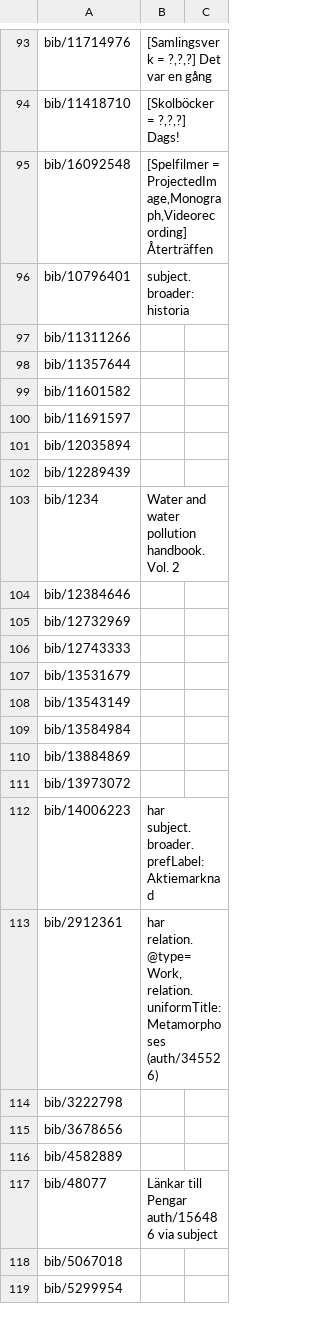
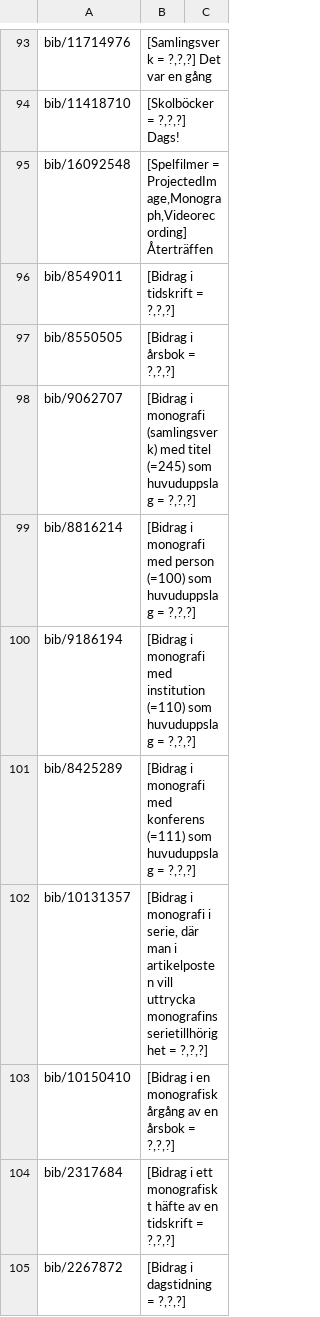
Before and after one commit to libris/librisxl, a TSV file: scripts/example_records.tsv, drawn as a sheet; only a part is shown, gaps mark what is left out; the shorter side is filled out with more unchanged rows; the diff covers the shown part only; the diff names each change by its address in the sheet, - before the commit and + after, or states it on an @@ line.

Commit message:
Add canonical examples of parts from formathandboken

```diff
--- a/scripts/example_records.tsv
+++ b/scripts/example_records.tsv
+row 96: bib/8549011 | [Bidrag i tidskrift = ?,?,?]
+row 97: bib/8550505 | [Bidrag i årsbok = ?,?,?]
+row 98: bib/9062707 | [Bidrag i monografi (samlingsverk) med titel (=245) som huvuduppslag = ?,?,?]
+row 99: bib/8816214 | [Bidrag i monografi med person (=100) som huvuduppslag = ?,?,?]
+row 100: bib/9186194 | [Bidrag i monografi med institution (=110) som huvuduppslag = ?,?,?]
+row 101: bib/8425289 | [Bidrag i monografi med konferens (=111) som huvuduppslag = ?,?,?]
+row 102: bib/10131357 | [Bidrag i monografi i serie, där man i artikelposten vill uttrycka monografins serietillhörighet = ?,?,?]
+row 103: bib/10150410 | [Bidrag i en monografisk årgång av en årsbok = ?,?,?]
+row 104: bib/2317684 | [Bidrag i ett monografiskt häfte av en tidskrift = ?,?,?]
+row 105: bib/2267872 | [Bidrag i dagstidning = ?,?,?]
```
Also changed, not shown: 10 added rows elsewhere in this file.
